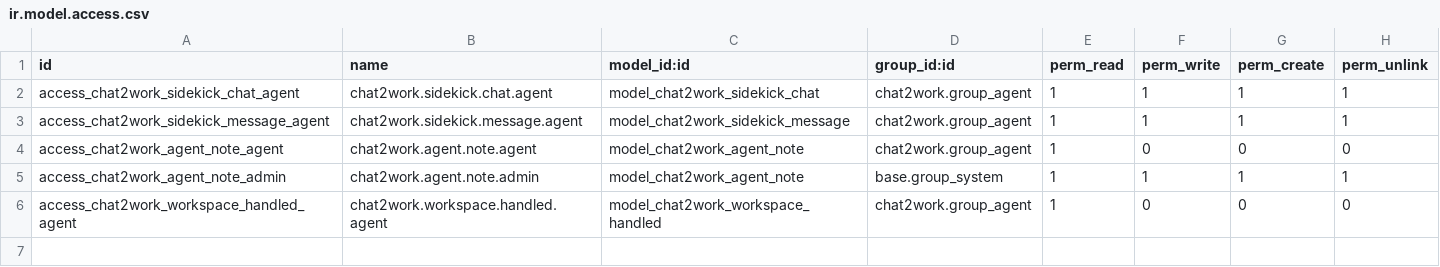
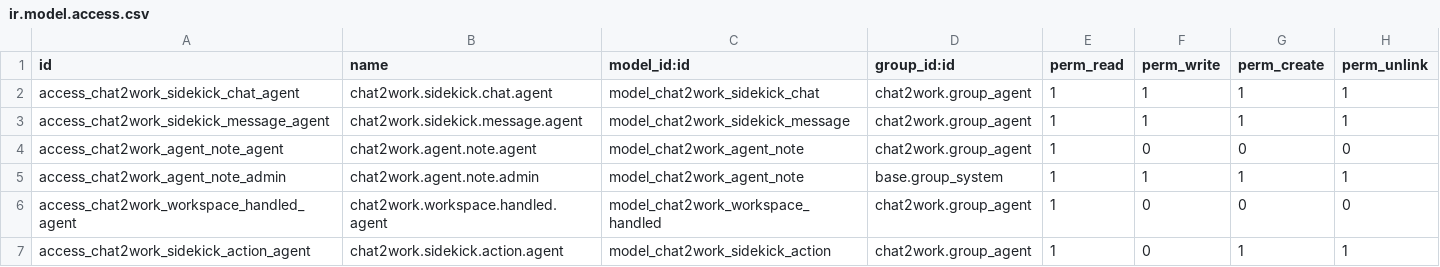
Before and after one commit to xrco-tech/piodoo, a CSV file: addons/chat2work_workspace/security/ir.model.access.csv, drawn as a sheet; the diff names each change by its address in the sheet, - before the commit and + after, or states it on an @@ line.

```diff
--- a/addons/chat2work_workspace/security/ir.model.access.csv
+++ b/addons/chat2work_workspace/security/ir.model.access.csv
+row 7: access_chat2work_sidekick_action_agent | chat2work.sidekick.action.agent | model_chat2work_sidekick_action | chat2work.group_agent | 1 | 0 | 1 | 1
```
Also changed, not shown: 8 other files.
